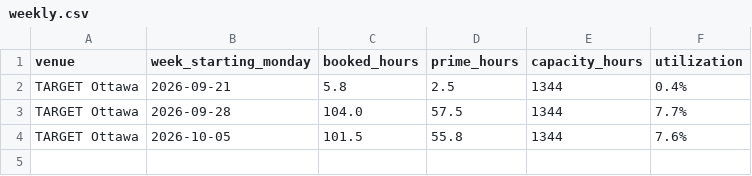
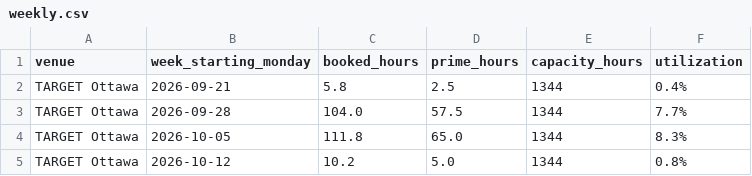
Before and after one commit to danielnicholson14/sim-tracker, a CSV file: data/weekly.csv, drawn as a sheet.

Commit message:
Update tracker data 2026-10-13

```diff
--- a/data/weekly.csv
+++ b/data/weekly.csv
@@ -3,2 +3,3 @@ TARGET Ottawa,2026-09-21,5.8,2.5,1344,0.4%
 TARGET Ottawa,2026-09-28,104.0,57.5,1344,7.7%
-TARGET Ottawa,2026-10-05,101.5,55.8,1344,7.6%
+TARGET Ottawa,2026-10-05,111.8,65.0,1344,8.3%
+TARGET Ottawa,2026-10-12,10.2,5.0,1344,0.8%
```
